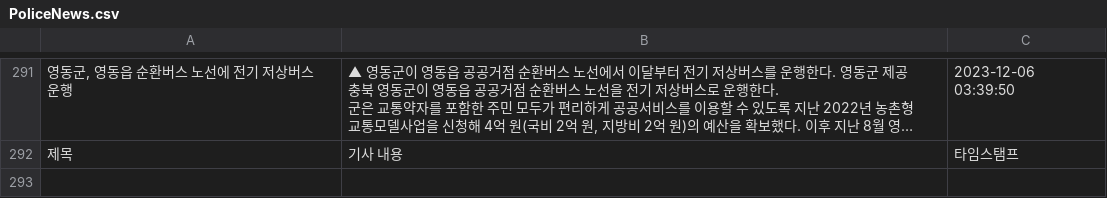
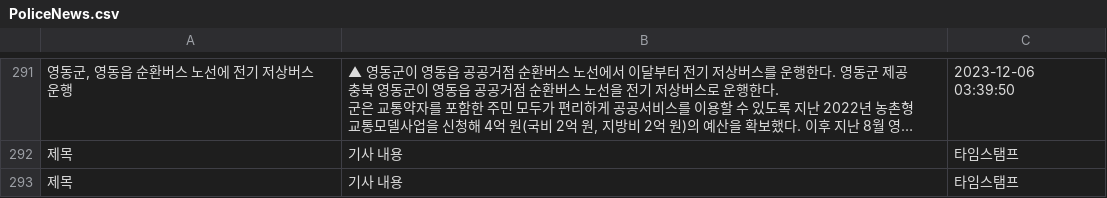
Before and after one commit to Gi-Woong/Term_Project, a CSV file: CarrotMarket/JiHyeon/AutoCrawling/PoliceNews.csv, drawn as a sheet; only a part is shown, gaps mark what is left out; long unchanged cells end in …; the diff names each change by its address in the sheet, - before the commit and + after, or states it on an @@ line.

Commit message:
Auto - Update data with Crawling

```diff
--- a/CarrotMarket/JiHyeon/AutoCrawling/PoliceNews.csv
+++ b/CarrotMarket/JiHyeon/AutoCrawling/PoliceNews.csv
+row 293: 제목 | 기사 내용 | 타임스탬프
```
Also changed, not shown: CarrotMarket/JiHyeon/AutoCrawling/SecuritylightNews.csv, CarrotMarket/JiHyeon/AutoCrawling/subwayNews.csv.
